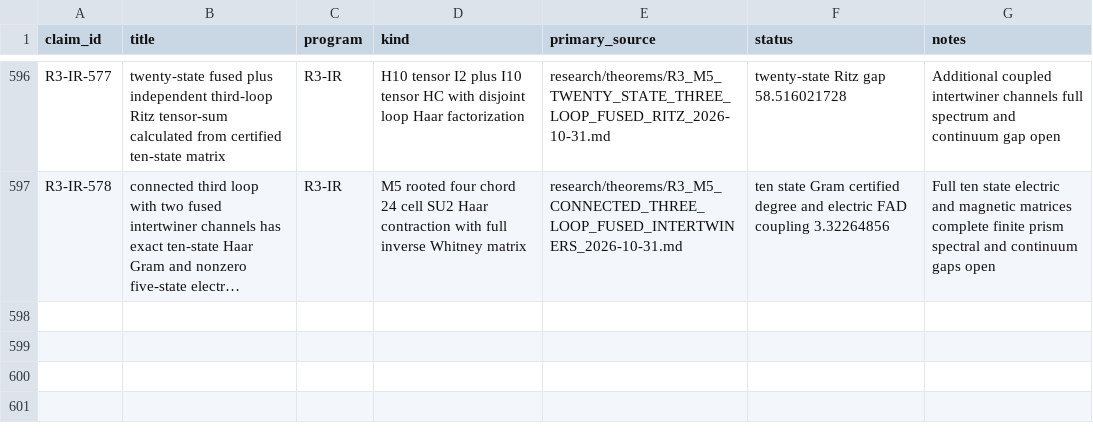
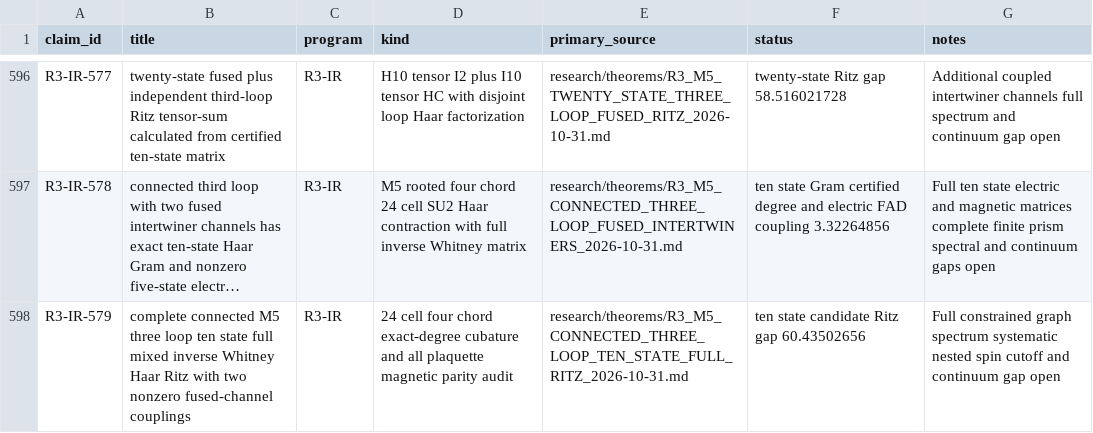
Before and after one commit to syncgravity/Singular-Boundary, a CSV file: research/claims/CLAIM_LEDGER.csv, drawn as a sheet; only a part is shown, gaps mark what is left out; long unchanged cells end in …; the diff names each change by its address in the sheet, - before the commit and + after, or states it on an @@ line.

Commit message:
ledger: R3-IR-579 connected three-loop complete ten-state Ritz

```diff
--- a/research/claims/CLAIM_LEDGER.csv
+++ b/research/claims/CLAIM_LEDGER.csv
+row 598: R3-IR-579 | complete connected M5 three loop ten state full mixed inverse Whitney Haar Ritz with two nonzero fused-channel couplings | R3-IR | 24 cell four chord exact-degree cubature and all plaquette magnetic parity audit | research/theorems/R3_M5_CONNECTED_THREE_LOOP_TEN_STATE_FULL_RITZ_2026-10-31.md | ten state candidate Ritz gap 60.43502656 | Full constrained graph spectrum systematic nested spin cutoff and continuum gap open
```
